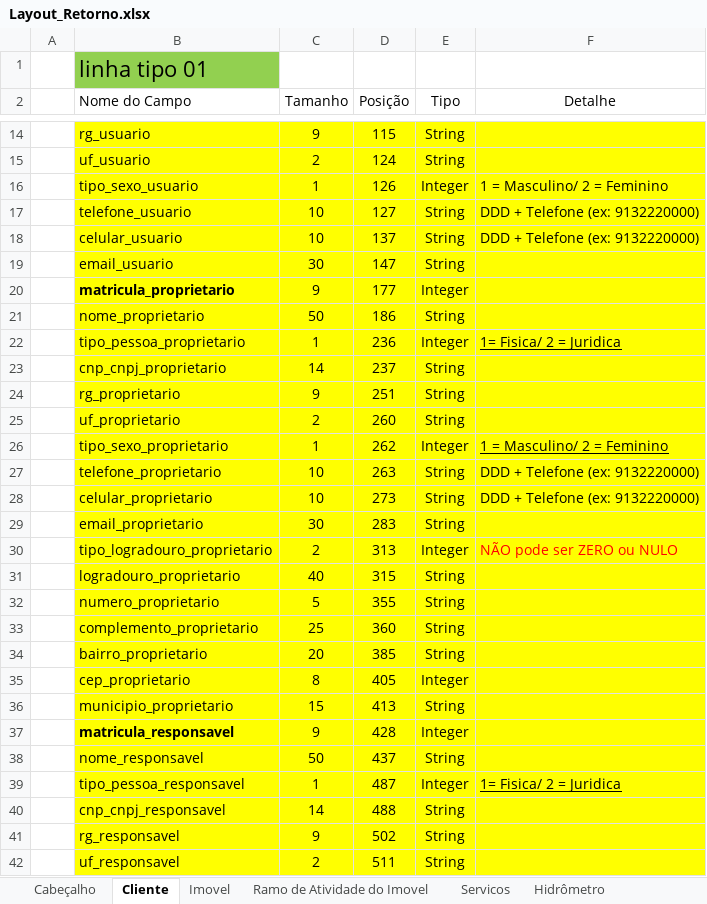
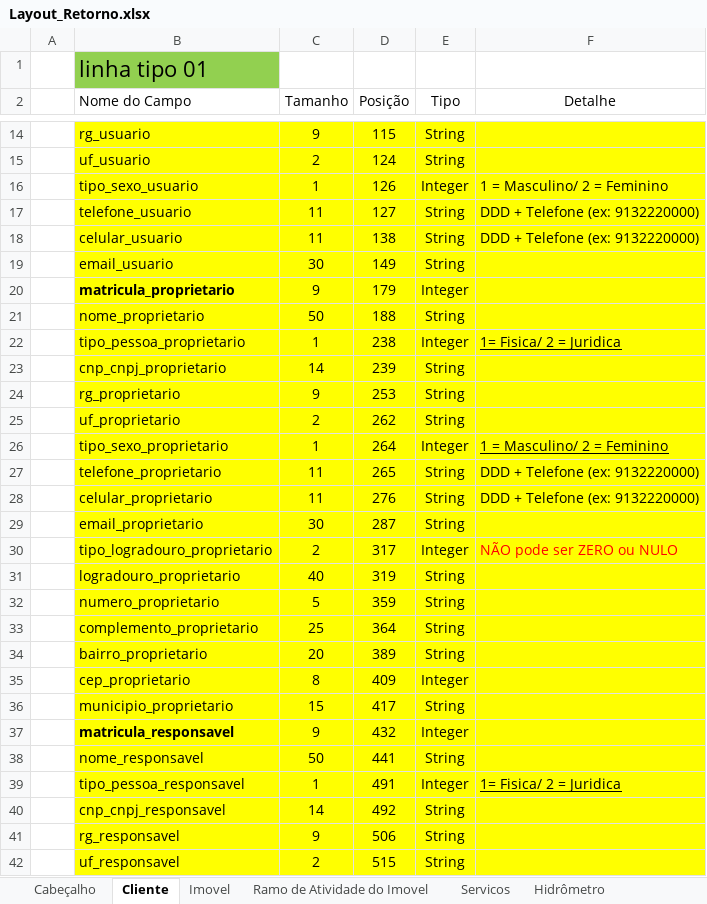
Before and after one commit to prodigasistemas/gsan-negocio, an Excel workbook: recadastramento/layout/Layout_Retorno.xlsx, sheet Cliente, drawn as a sheet; only a part is shown, gaps mark what is left out; values as stored, in another font and other column widths than the file's, no borders; the diff covers the shown part only; the diff names each change by its address in the sheet, - before the commit and + after, or states it on an @@ line.

Commit message:
Incremento do tamanho dos telefones no layout

```diff
--- a/recadastramento/layout/Layout_Retorno.xlsx (sheet Cliente)
+++ b/recadastramento/layout/Layout_Retorno.xlsx (sheet Cliente)
-C17:C18 (Tamanho): 10
+C17:C18 (Tamanho): 11
-D18 (Posição): 137
+D18 (Posição): 138
-D19 (Posição): 147
+D19 (Posição): 149
-D20 (Posição): 177
+D20 (Posição): 179
-D21 (Posição): 186
+D21 (Posição): 188
-D22 (Posição): 236
+D22 (Posição): 238
-D23 (Posição): 237
+D23 (Posição): 239
-D24 (Posição): 251
+D24 (Posição): 253
-D25 (Posição): 260
+D25 (Posição): 262
-D26 (Posição): 262
+D26 (Posição): 264
-C27:C28 (Tamanho): 10
+C27:C28 (Tamanho): 11
-D27 (Posição): 263
+D27 (Posição): 265
-D28 (Posição): 273
+D28 (Posição): 276
-D29 (Posição): 283
+D29 (Posição): 287
-D30 (Posição): 313
+D30 (Posição): 317
-D31 (Posição): 315
+D31 (Posição): 319
-D32 (Posição): 355
+D32 (Posição): 359
-D33 (Posição): 360
+D33 (Posição): 364
-D34 (Posição): 385
+D34 (Posição): 389
-D35 (Posição): 405
+D35 (Posição): 409
-D36 (Posição): 413
+D36 (Posição): 417
-D37 (Posição): 428
+D37 (Posição): 432
-D38 (Posição): 437
+D38 (Posição): 441
-D39 (Posição): 487
+D39 (Posição): 491
-D40 (Posição): 488
+D40 (Posição): 492
-D41 (Posição): 502
+D41 (Posição): 506
-D42 (Posição): 511
+D42 (Posição): 515
```
Also changed, not shown: 16 edited cells elsewhere in this sheet.
